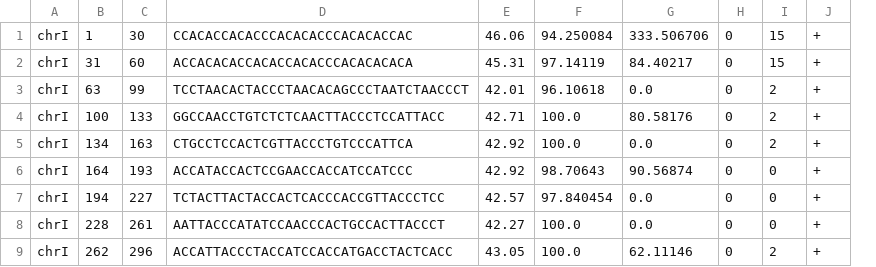
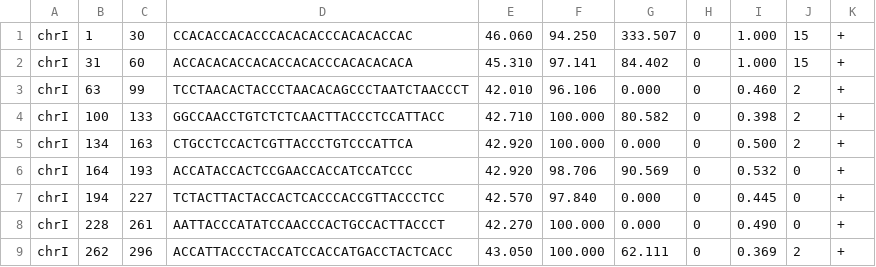
Before and after one commit to beliveau-lab/PaintSHOP_pipeline, a TSV file: example_run/expected_pipeline_output/03_output_files/01_dna_probes/Example1_all_newBalance_chrI.tsv, drawn as a sheet; only a part is shown; removed rows and columns are numbered as before the commit, all else as after; the diff names each change by its address in the sheet, - before the commit and + after, or states it on an @@ line.

```diff
--- a/example_run/expected_pipeline_output/03_output_files/01_dna_probes/Example1_all_newBalance_chrI.tsv
+++ b/example_run/expected_pipeline_output/03_output_files/01_dna_probes/Example1_all_newBalance_chrI.tsv
-column E, rows 1-9: 46.06 | 45.31 | 42.01 | 42.71 | 42.92 | 42.92 | 42.57 | 42.27 | 43.05
-column F, rows 1-9: 94.250084 | 97.14119 | 96.10618 | 100.0 | 100.0 | 98.70643 | 97.840454 | 100.0 | 100.0
-column G, rows 1-9: 333.506706 | 84.40217 | 0.0 | 80.58176 | 0.0 | 90.56874 | 0.0 | 0.0 | 62.11146
+column E, rows 1-9: 46.060 | 45.310 | 42.010 | 42.710 | 42.920 | 42.920 | 42.570 | 42.270 | 43.050
+column F, rows 1-9: 94.250 | 97.141 | 96.106 | 100.000 | 100.000 | 98.706 | 97.840 | 100.000 | 100.000
+column G, rows 1-9: 333.507 | 84.402 | 0.000 | 80.582 | 0.000 | 90.569 | 0.000 | 0.000 | 62.111
+column I, rows 1-9: 1.000 | 1.000 | 0.460 | 0.398 | 0.500 | 0.532 | 0.445 | 0.490 | 0.369
```
Also changed, not shown: example_run/expected_pipeline_output/03_output_files/01_dna_probes/Example1_all_newBalance_chrII.tsv, example_run/expected_pipeline_output/03_output_files/01_dna_probes/Example1_all_newBalance_chrIII.tsv, 35 other files.
